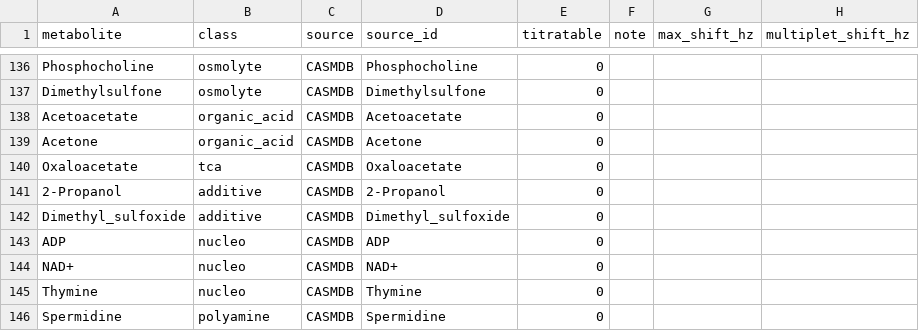
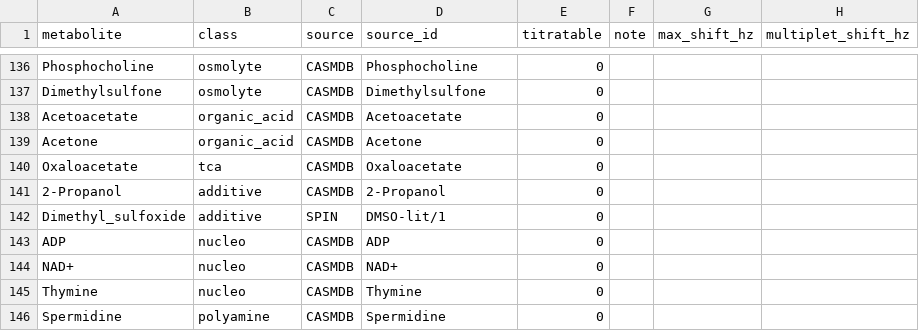
Before and after one commit to willwas1/MANC-Q, a CSV file: mancq/library/compounds.csv, drawn as a sheet; only a part is shown, gaps mark what is left out.

```diff
--- a/mancq/library/compounds.csv
+++ b/mancq/library/compounds.csv
@@ -141,3 +141,3 @@ Oxaloacetate,tca,CASMDB,Oxaloacetate,0,,,
 2-Propanol,additive,CASMDB,2-Propanol,0,,,
-Dimethyl_sulfoxide,additive,CASMDB,Dimethyl_sulfoxide,0,,,
+Dimethyl_sulfoxide,additive,SPIN,DMSO-lit/1,0,,,
 ADP,nucleo,CASMDB,ADP,0,,,
```
Also changed, not shown: mancq/library/peaklists.csv, mancq/library/peaklists_manifest.csv, 16 other files.
